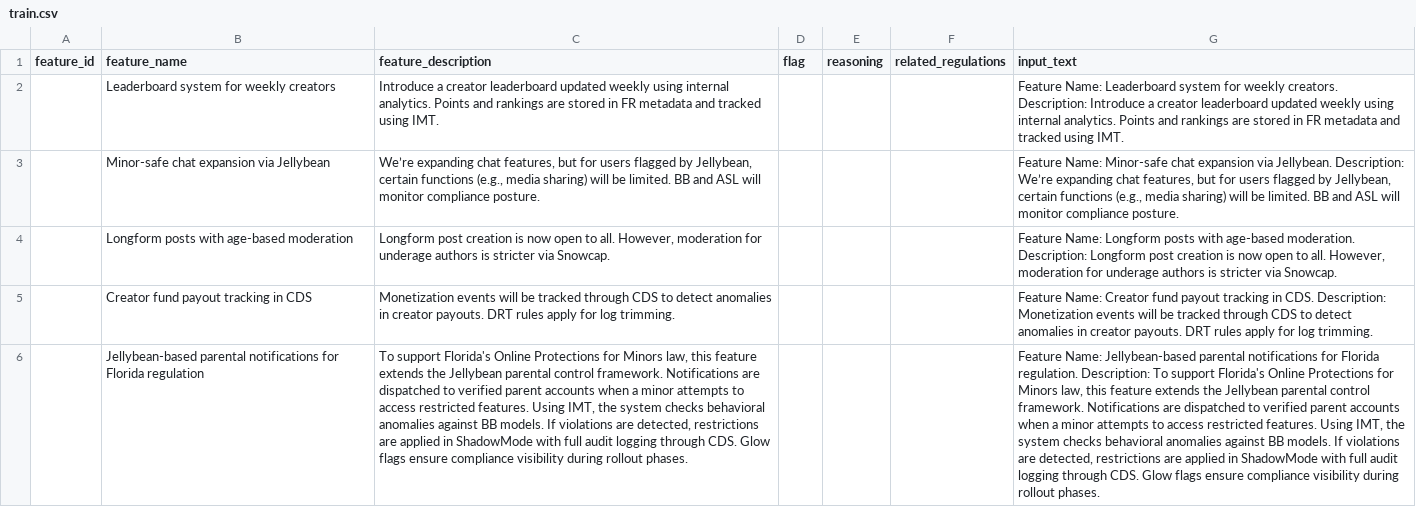
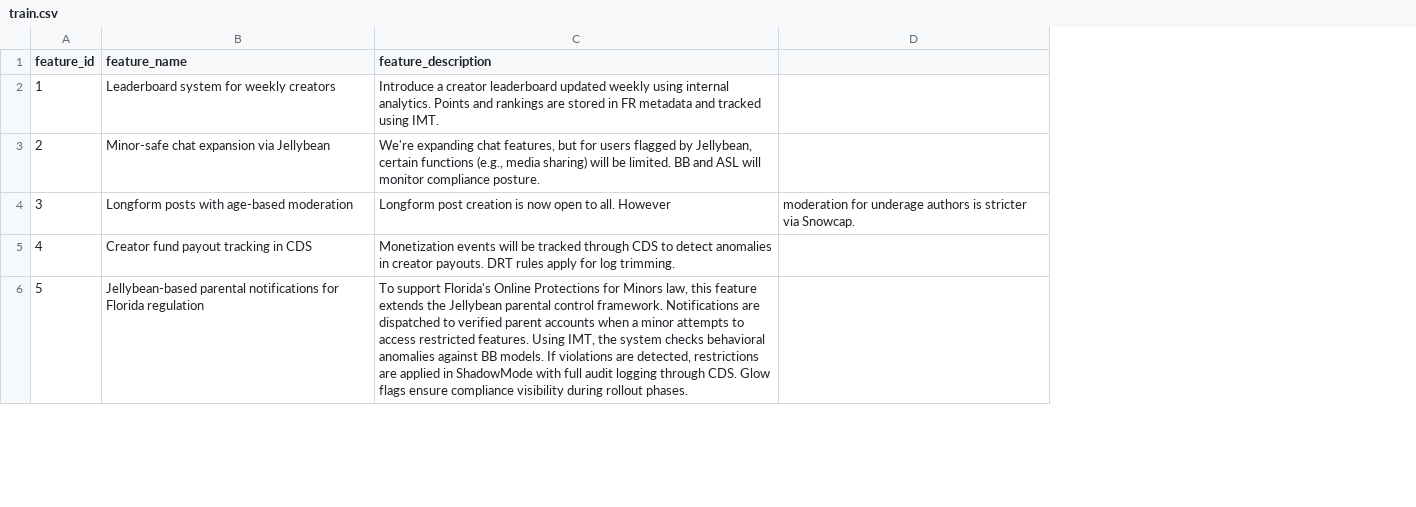
Before and after one commit to glentls/Justice-Gang, a CSV file: ML/Dataset/train.csv, drawn as a sheet; only a part is shown; removed rows and columns are numbered as before the commit, all else as after; the diff covers the shown part only; the diff names each change by its address in the sheet, - before the commit and + after, or states it on an @@ line.

Commit message:
new data analysis

```diff
--- a/ML/Dataset/train.csv
+++ b/ML/Dataset/train.csv
-column D (flag), empty
-column E (reasoning), empty
-column F (related_regulations), empty
-column G (input_text), rows 2-6: Feature Name: Leaderboard system for weekly creators. Description: Introduce a creator leaderboard updated weekly using internal analytics. Points and rankings are stored in FR metadata and tracked using IMT. | Feature Name: Minor-safe chat expansion via Jellybean. Description: We’re expanding chat features, but for users flagged by Jellybean, certain functions (e.g., media sharing) will be limited. BB and ASL will monitor compliance posture. | Feature Name: Longform posts with age-based moderation. Description: Longform post creation is now open to all. However, moderation for underage authors is stricter via Snowcap. | Feature Name: Creator fund payout tracking in CDS. Description: Monetization events will be tracked through CDS to detect anomalies in creator payouts. DRT rules apply for log trimming. | Feature Name: Jellybean-based parental notifications for Florida regulation. Description: To support Florida's Online Protections for Minors law, this feature extends the Jellybean parental control framework. Notifications are dispatched to verified parent accounts when a minor attempts to access restricted features. Using IMT, the system checks behavioral anomalies against BB models. If violations are detected, restrictions are applied in ShadowMode with full audit logging through CDS. Glow flags ensure compliance visibility during rollout phases.
+column D, row 4: moderation for underage authors is stricter via Snowcap.
-A2 (feature_id): (empty)
+A2 (feature_id): 1
-A3 (feature_id): (empty)
+A3 (feature_id): 2
-C3 (feature_description): We’re expanding chat…
+C3 (feature_description): We're expanding chat…
-A4 (feature_id): (empty)
+A4 (feature_id): 3
-C4 (feature_description): …to all. However, moderation for underage authors is stricter via Snowcap.
+C4 (feature_description): …to all. However
-A5 (feature_id): (empty)
+A5 (feature_id): 4
-A6 (feature_id): (empty)
+A6 (feature_id): 5
```
Also changed, not shown: 18 edited cells elsewhere in this file, ML/Dataset/test.csv, 2 other files.
